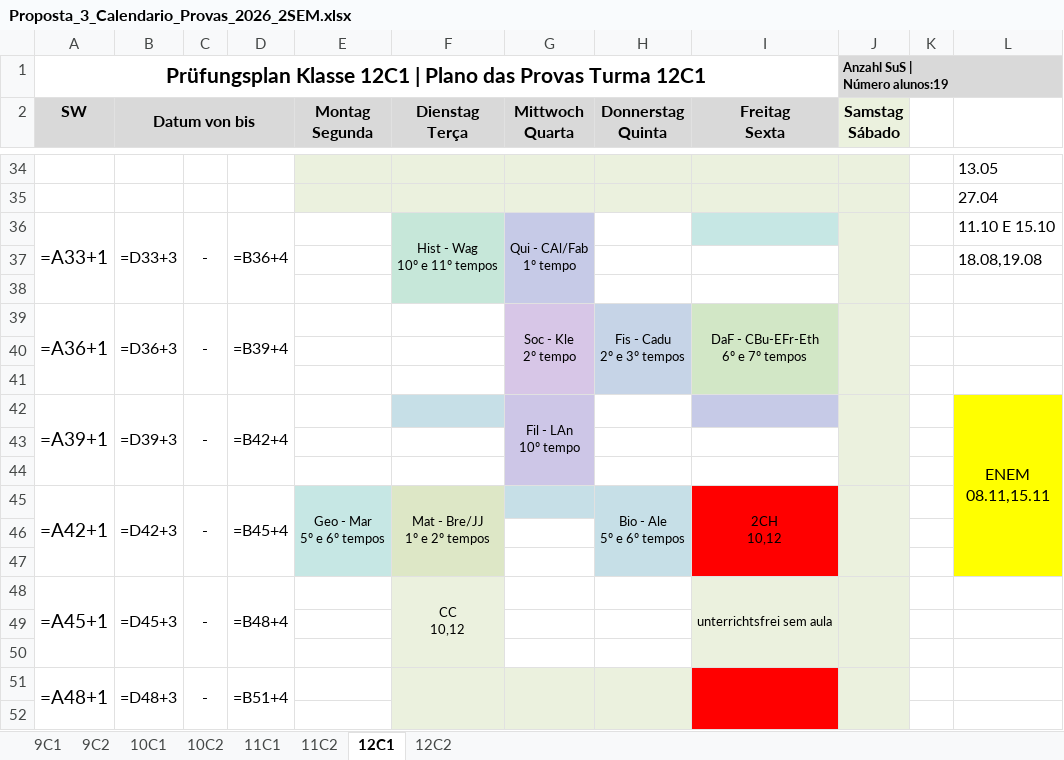
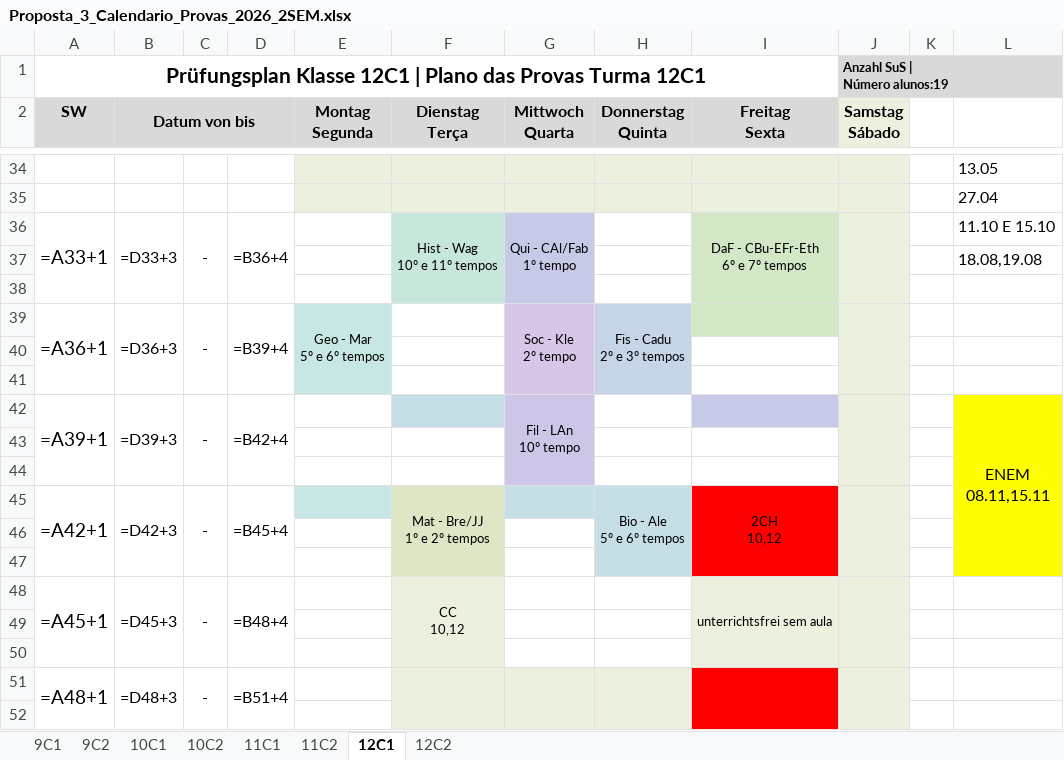
Before and after one commit to cbrener89052/calendarioprovas, an Excel workbook: Horario desenvolvido/Proposta_3_Calendario_Provas_2026_2SEM.xlsx, sheet 12C1, drawn as a sheet; only a part is shown, gaps mark what is left out; values as stored, in another font and other column widths than the file's, no borders; formulas without a stored value are shown as written; ↵ is a line break in a cell; the diff names each change by its address in the sheet, - before the commit and + after, or states it on an @@ line.

```diff
--- a/Horario desenvolvido/Proposta_3_Calendario_Provas_2026_2SEM.xlsx (sheet 12C1)
+++ b/Horario desenvolvido/Proposta_3_Calendario_Provas_2026_2SEM.xlsx (sheet 12C1)
-I36 (Freitag Sexta): (empty)
+I36 (Freitag Sexta): DaF - CBu-EFr-Eth ↵ 6º e 7º tempos
-I36 fill: #C6E7E4
+I36 fill: #D2E7C6
+I36:I38 merged
-E39 (Montag Segunda): (empty)
+E39 (Montag Segunda): Geo - Mar ↵ 5º e 6º tempos
-E39 fill: none
+E39 fill: #C6E7E4
+E39:E41 merged
-I39 (Freitag Sexta): DaF - CBu-EFr-Eth ↵ 6º e 7º tempos
+I39 (Freitag Sexta): (empty)
-I39:I41 merged
-E45 (Montag Segunda): Geo - Mar ↵ 5º e 6º tempos
+E45 (Montag Segunda): (empty)
-E45:E47 merged
```
Also changed, not shown: sheet 12C2, Horario desenvolvido/Provas_por_Professor_Proposta_3.xlsx, Horario desenvolvido/Relatorio_Tempos_Cedidos_Proposta_3.xlsx, 5 other files.
